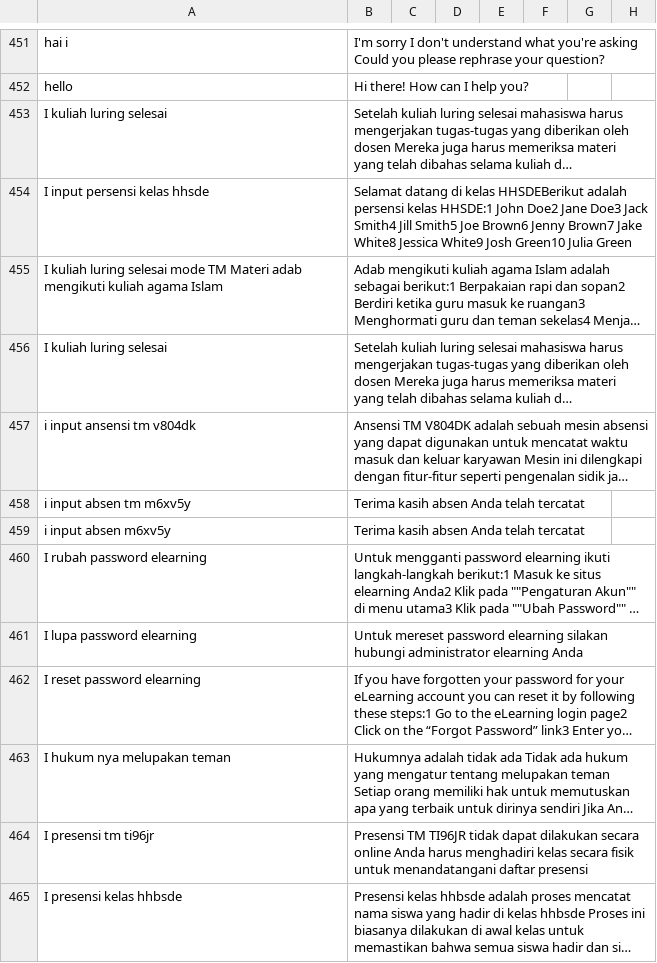
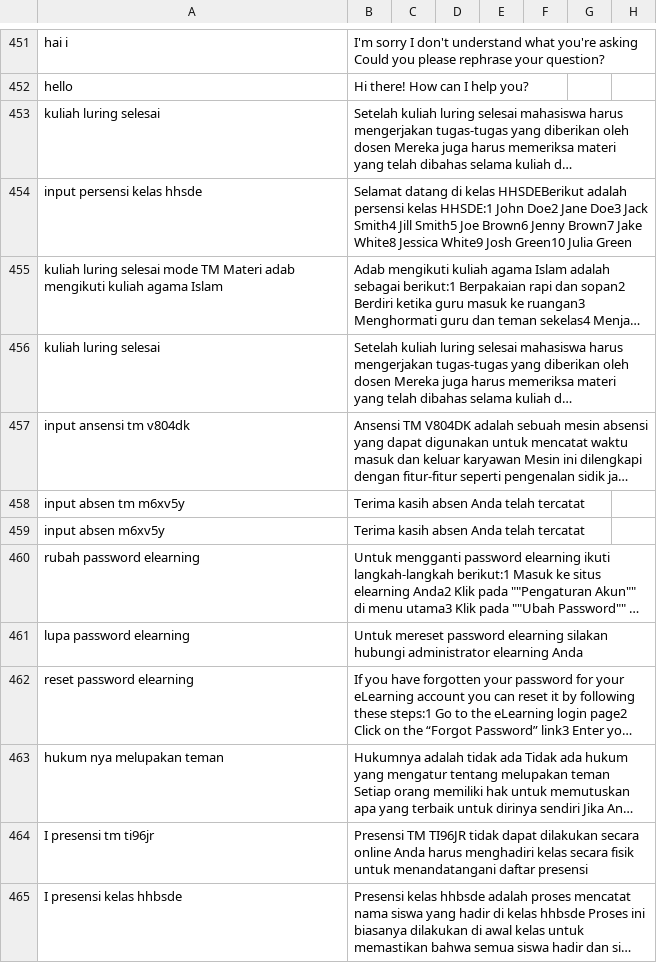
Before and after one commit to allrole-ai/dataset, a CSV file: riziq 3002-3751.csv, drawn as a sheet; only a part is shown, gaps mark what is left out; long unchanged cells end in …; the diff names each change by its address in the sheet, - before the commit and + after, or states it on an @@ line.

Commit message:
commit 1

```diff
--- a/riziq 3002-3751.csv
+++ b/riziq 3002-3751.csv
-A453: I kuliah luring selesai
+A453: kuliah luring selesai
-A454: I input persensi kelas hhsde
+A454: input persensi kelas hhsde
-A455: I kuliah luring…
+A455: kuliah luring…
-A456: I kuliah luring selesai
+A456: kuliah luring selesai
-A457: i input ansensi tm v804dk
+A457: input ansensi tm v804dk
-A458: i input absen tm m6xv5y
+A458: input absen tm m6xv5y
-A459: i input absen m6xv5y
+A459: input absen m6xv5y
-A460: I rubah password elearning
+A460: rubah password elearning
-A461: I lupa password elearning
+A461: lupa password elearning
-A462: I reset password elearning
+A462: reset password elearning
-A463: I hukum nya melupakan teman
+A463: hukum nya melupakan teman
```
